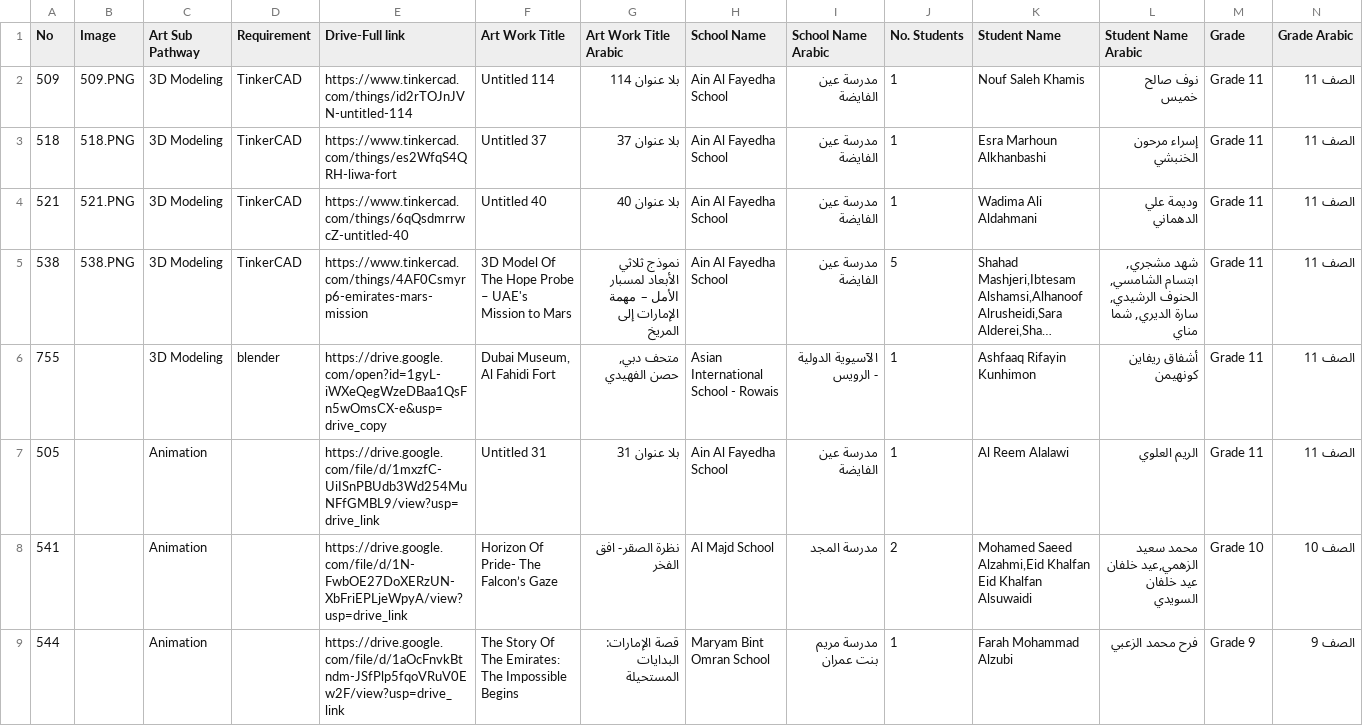
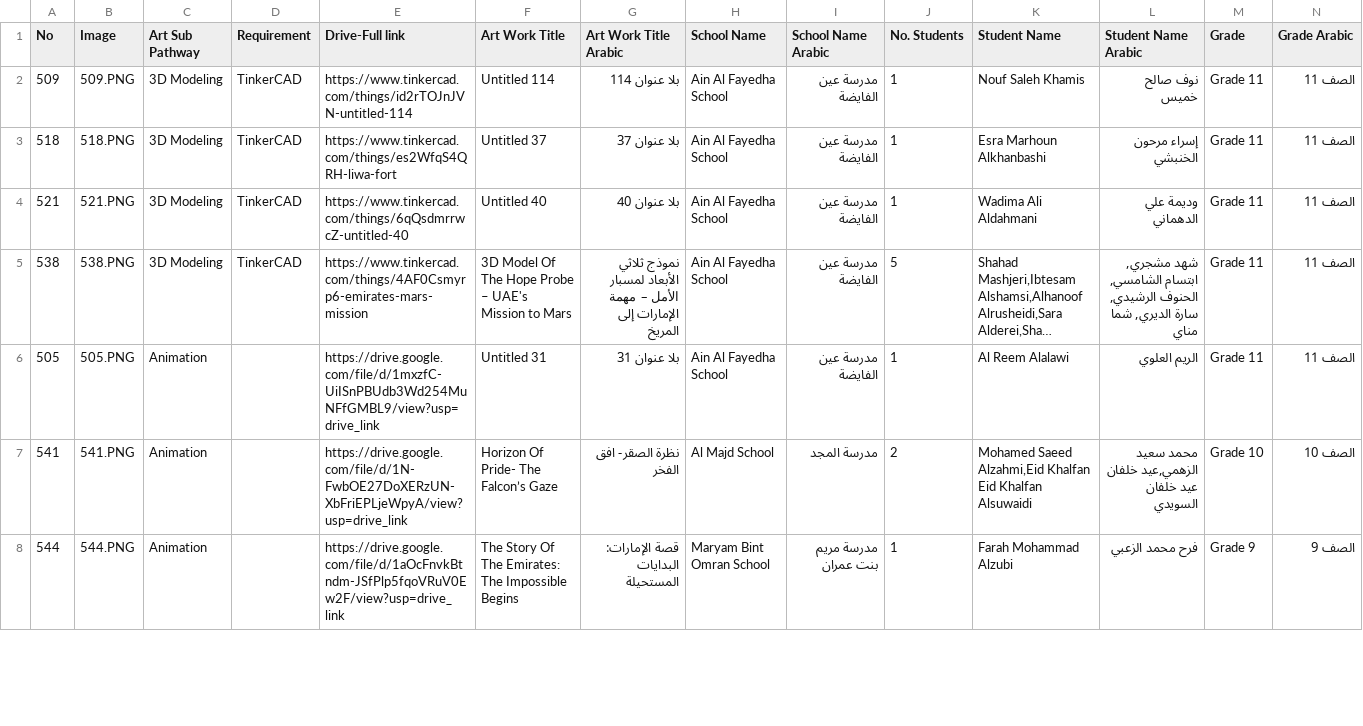
Before and after one commit to Hashinclu-de/national-art-expressions, a CSV file: public/data/Digital Artworks.csv, drawn as a sheet; only a part is shown; long unchanged cells end in …; removed rows and columns are numbered as before the commit, all else as after; rows hold the shown columns only; the diff covers the shown part only; the diff names each change by its address in the sheet, - before the commit and + after, or states it on an @@ line.

```diff
--- a/public/data/Digital Artworks.csv
+++ b/public/data/Digital Artworks.csv
-row 6: 755 |  | 3D Modeling | blender | https://drive.google.com/open?id=1gyL-iWXeQegWzeDBaa1QsFn5wOmsCX-e&usp=drive_copy | Dubai Museum, Al Fahidi Fort | متحف دبي, حصن الفهيدي | Asian International School - Rowais | الآسيوية الدولية - الرويس | 1 | Ashfaaq Rifayin Kunhimon | أشفاق ريفاين كونهيمن | Grade 11 | الصف 11
-B6 (Image): (empty)
+B6 (Image): 505.PNG
-B7 (Image): (empty)
+B7 (Image): 541.PNG
-B8 (Image): (empty)
+B8 (Image): 544.PNG
```
Also changed, not shown: 1 removed row and 10 edited cells elsewhere in this file, 11 other files.
